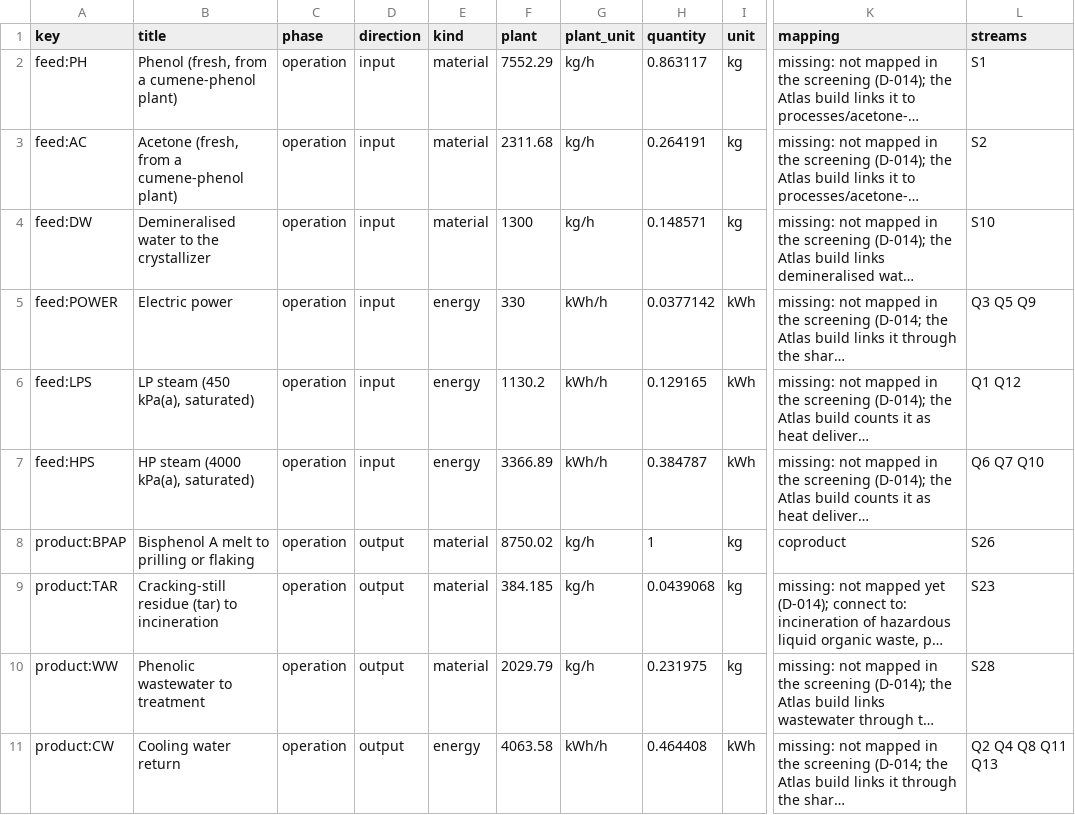
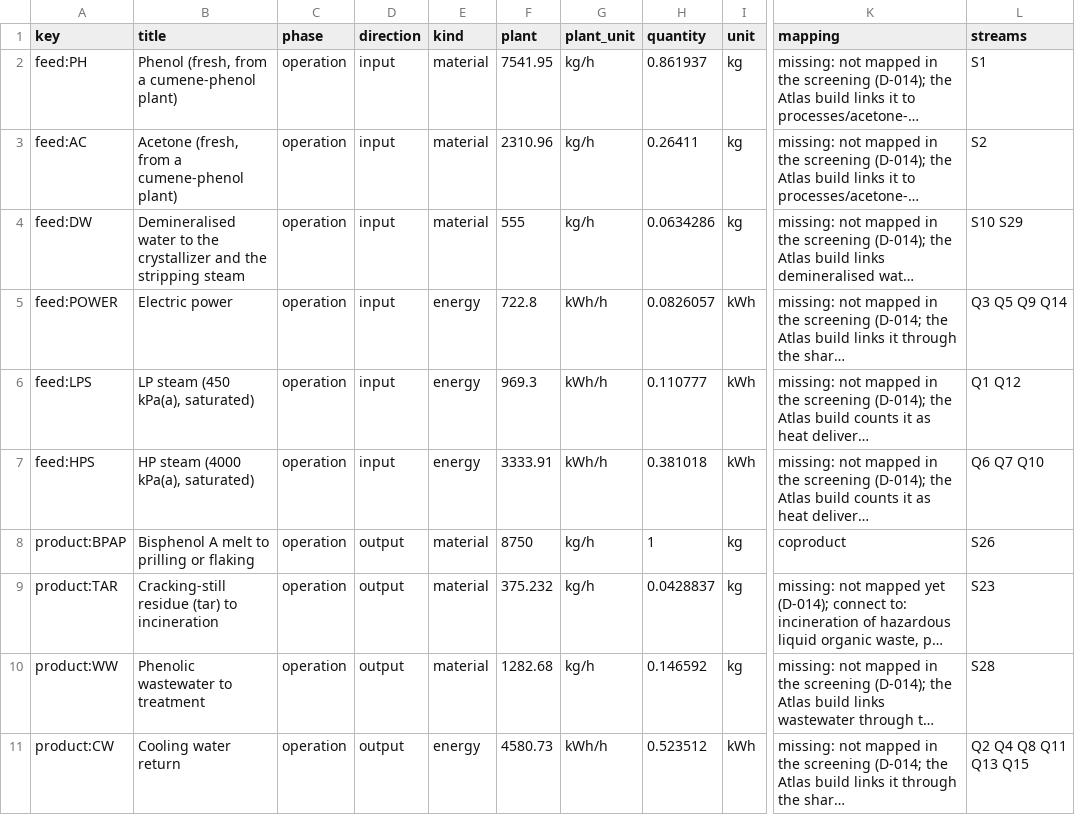
Before and after one commit to ChemE-as-Code/process-library, a CSV file: processes/bisphenol-a-1/lca/inventory.csv, drawn as a sheet; only a part is shown, gaps mark what is left out; long unchanged cells end in …; the diff names each change by its address in the sheet, - before the commit and + after, or states it on an @@ line.

```diff
--- a/processes/bisphenol-a-1/lca/inventory.csv
+++ b/processes/bisphenol-a-1/lca/inventory.csv
-F2 (plant): 7552.29
+F2 (plant): 7541.95
-H2 (quantity): 0.863117
+H2 (quantity): 0.861937
-F3 (plant): 2311.68
+F3 (plant): 2310.96
-H3 (quantity): 0.264191
+H3 (quantity): 0.26411
-B4 (title): …the crystallizer
+B4 (title): …the crystallizer and the stripping steam
-F4 (plant): 1300
+F4 (plant): 555
-H4 (quantity): 0.148571
+H4 (quantity): 0.0634286
-L4 (streams): S10
+L4 (streams): S10 S29
-F5 (plant): 330
+F5 (plant): 722.8
-H5 (quantity): 0.0377142
+H5 (quantity): 0.0826057
-L5 (streams): Q3 Q5 Q9
+L5 (streams): Q3 Q5 Q9 Q14
-F6 (plant): 1130.2
+F6 (plant): 969.3
-H6 (quantity): 0.129165
+H6 (quantity): 0.110777
-F7 (plant): 3366.89
+F7 (plant): 3333.91
-H7 (quantity): 0.384787
+H7 (quantity): 0.381018
-F8 (plant): 8750.02
+F8 (plant): 8750
-F9 (plant): 384.185
+F9 (plant): 375.232
-H9 (quantity): 0.0439068
+H9 (quantity): 0.0428837
-F10 (plant): 2029.79
+F10 (plant): 1282.68
-H10 (quantity): 0.231975
+H10 (quantity): 0.146592
-F11 (plant): 4063.58
+F11 (plant): 4580.73
-H11 (quantity): 0.464408
+H11 (quantity): 0.523512
-L11 (streams): Q2 Q4 Q8 Q11 Q13
+L11 (streams): Q2 Q4 Q8 Q11 Q13 Q15
```
Also changed, not shown: processes/bisphenol-a-1/lca/gaps.csv, 18 other files.
